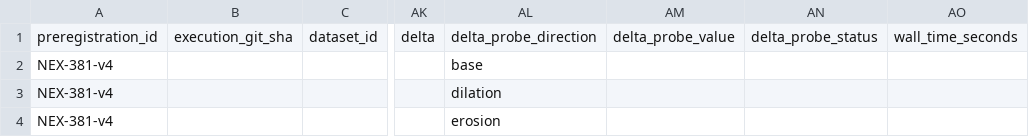
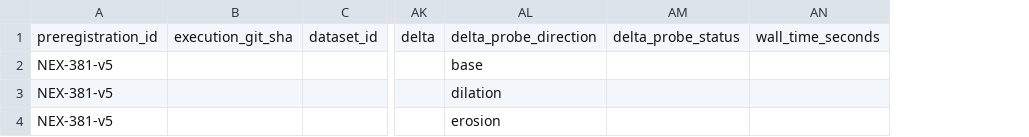
Before and after one commit to HuAzurestar/learnable-sde-for-movement-prediction, a CSV file: experiments/capacity_preregistration/result_template.csv, drawn as a sheet; only a part is shown, gaps mark what is left out; the diff names each change by its address in the sheet, - before the commit and + after, or states it on an @@ line.

```diff
--- a/experiments/capacity_preregistration/result_template.csv
+++ b/experiments/capacity_preregistration/result_template.csv
-column AM, row 1: delta_probe_value
-A2:A4: NEX-381-v4
+A2:A4: NEX-381-v5
```
Also changed, not shown: experiments/capacity_preregistration/contrast_result_template.csv, 5 other files.
